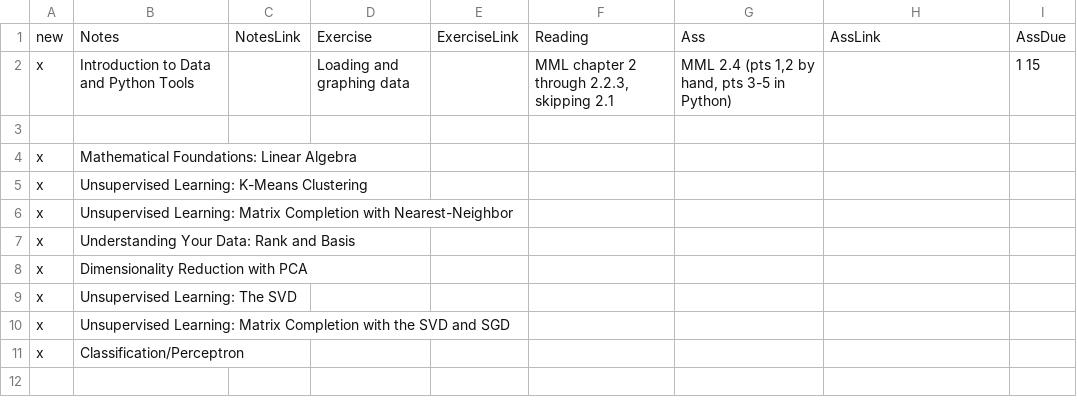
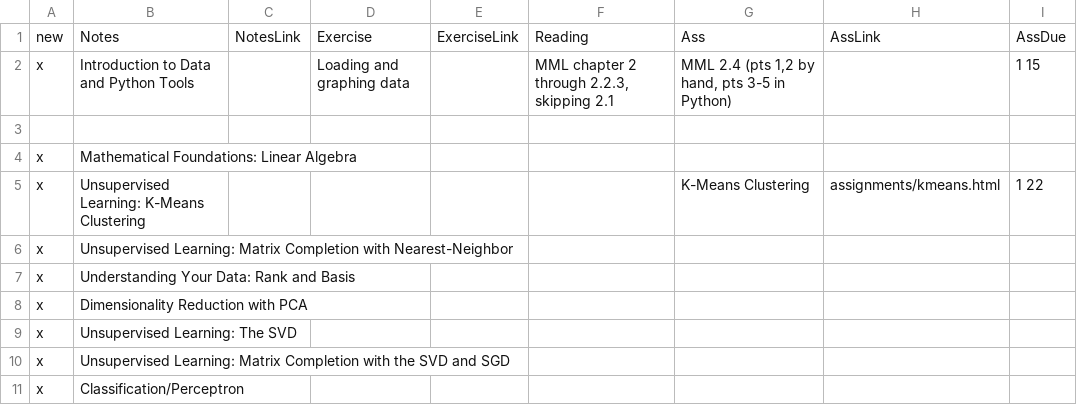
Before and after one commit to gavinwtaylor/S19si486L, a CSV file: page/cal.csv, drawn as a sheet; the diff names each change by its address in the sheet, - before the commit and + after, or states it on an @@ line.

Commit message:
kmeans

```diff
--- a/page/cal.csv
+++ b/page/cal.csv
-G5: (empty)
+G5: K-Means Clustering
-H5: (empty)
+H5: assignments/kmeans.html
-I5: (empty)
+I5: 1 22
```
Also changed, not shown: 4 other files.
